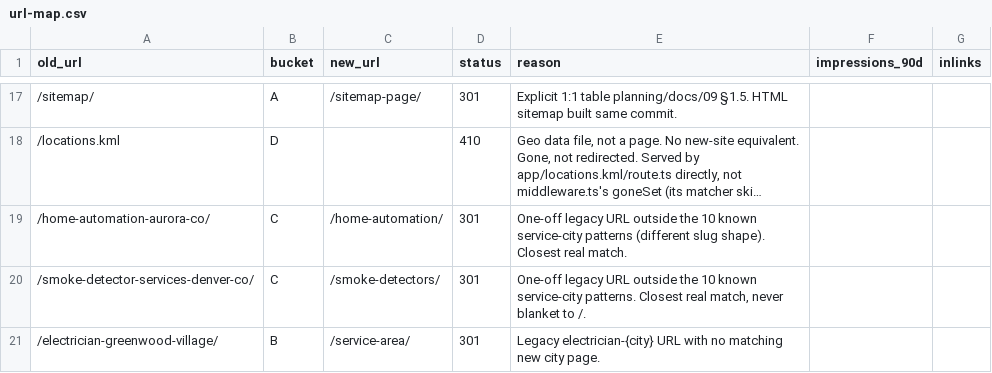
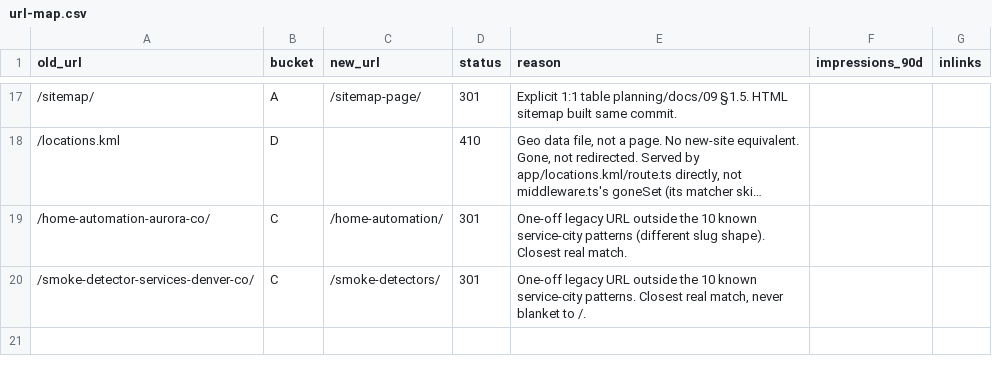
Before and after one commit to production-wq/AllSafe-Electric, a CSV file: data/url-map.csv, drawn as a sheet; only a part is shown, gaps mark what is left out; long unchanged cells end in …; the diff names each change by its address in the sheet, - before the commit and + after, or states it on an @@ line.

```diff
--- a/data/url-map.csv
+++ b/data/url-map.csv
-row 21: /electrician-greenwood-village/ | B | /service-area/ | 301 | Legacy electrician-{city} URL with no matching new city page.
```
Also changed, not shown: 14 other files.
